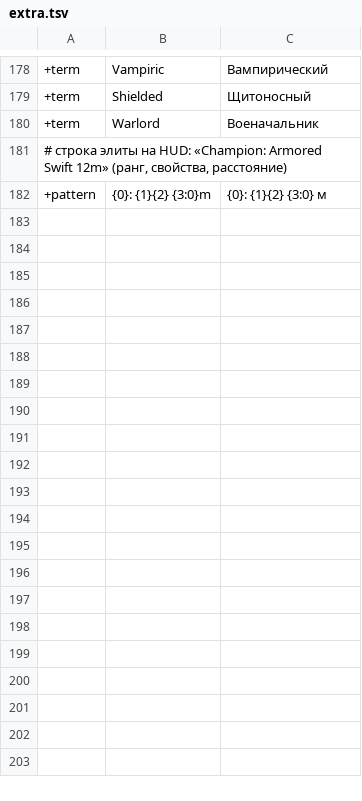
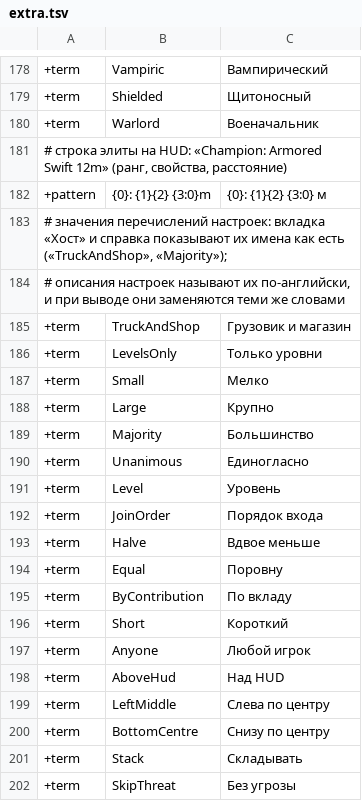
Before and after one commit to ilya-lis/RepoRPG_RU, a TSV file: translation/ru/extra.tsv, drawn as a sheet; only a part is shown, gaps mark what is left out; the diff covers the shown part only; the diff names each change by its address in the sheet, - before the commit and + after, or states it on an @@ line.

Commit message:
Data: guide.json complete; names of the settings' enum values; payout tier is «ступень выплат»
Co-authored-by: arena-agent <297053741+arena-agent@users.noreply.github.com>

```diff
--- a/translation/ru/extra.tsv
+++ b/translation/ru/extra.tsv
+row 183: # значения перечислений настроек: вкладка «Хост» и справка показывают их имена как есть («TruckAndShop», «Majority»);
+row 184: # описания настроек называют их по-английски, и при выводе они заменяются теми же словами
+row 185: +term | TruckAndShop | Грузовик и магазин
+row 186: +term | LevelsOnly | Только уровни
+row 187: +term | Small | Мелко
+row 188: +term | Large | Крупно
+row 189: +term | Majority | Большинство
+row 190: +term | Unanimous | Единогласно
+row 191: +term | Level | Уровень
+row 192: +term | JoinOrder | Порядок входа
+row 193: +term | Halve | Вдвое меньше
+row 194: +term | Equal | Поровну
+row 195: +term | ByContribution | По вкладу
+row 196: +term | Short | Короткий
+row 197: +term | Anyone | Любой игрок
+row 198: +term | AboveHud | Над HUD
+row 199: +term | LeftMiddle | Слева по центру
+row 200: +term | BottomCentre | Снизу по центру
+row 201: +term | Stack | Складывать
+row 202: +term | SkipThreat | Без угрозы
```
Also changed, not shown: 14 added rows elsewhere in this file, translation/ru/part01.tsv, translation/ru/part03.tsv, 5 other files.
